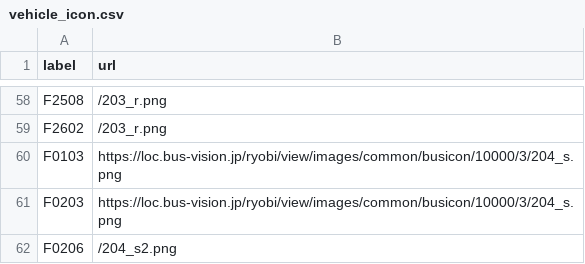
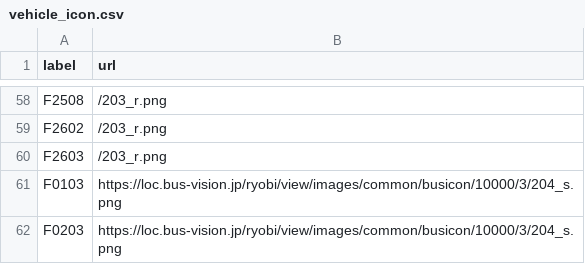
Before and after one commit to chishige1217200/okayama-bus-vpos-next, a CSV file: data/ryobi/vehicle_icon.csv, drawn as a sheet; only a part is shown, gaps mark what is left out; the shorter side is filled out with more unchanged rows; the diff names each change by its address in the sheet, - before the commit and + after, or states it on an @@ line.

Commit message:
Add: F2603号車のアイコンを設定 公式が誤っていると思われるため、ワンステップバス：USB充電可（両備）で設定

```diff
--- a/data/ryobi/vehicle_icon.csv
+++ b/data/ryobi/vehicle_icon.csv
+row 60: F2603 | /203_r.png
```
